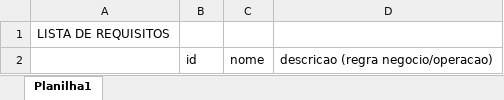
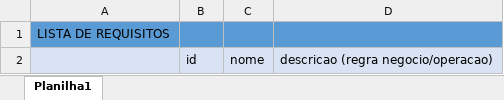
Before and after one commit to CaraDAvila/2SIPF-SiEstacionamento-2026, an Excel workbook: ListaRequisitos.xlsx, sheet Planilha1, drawn as a sheet; values as stored, in another font and other column widths than the file's, no borders; the diff names each change by its address in the sheet, - before the commit and + after, or states it on an @@ line.

Commit message:
recuperacao lista
reformatacao

```diff
--- a/ListaRequisitos.xlsx (sheet Planilha1)
+++ b/ListaRequisitos.xlsx (sheet Planilha1)
-A1:D1 fill: none
+A1:D1 fill: #5B9BD5
-A2:D2 fill: none
+A2:D2 fill: #DAE3F3
```
